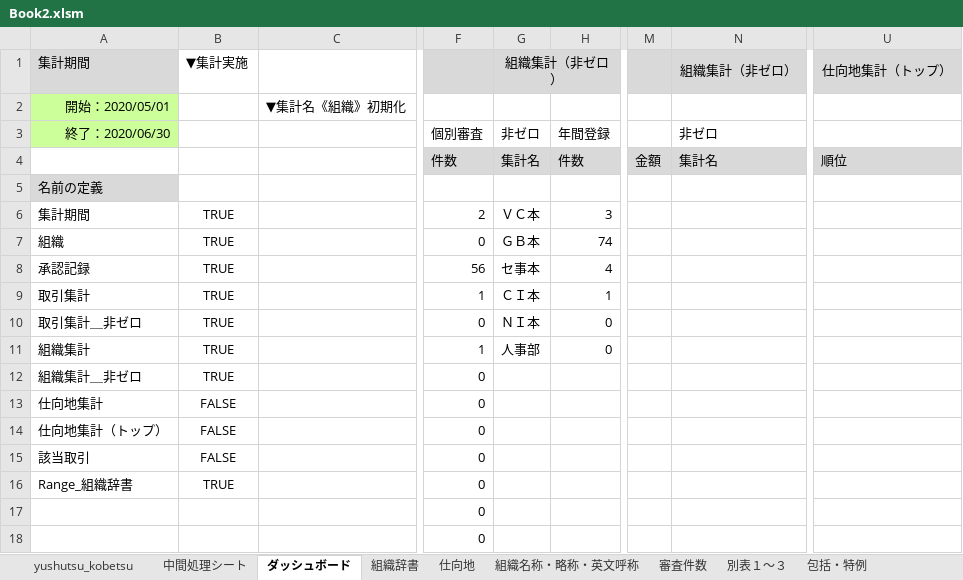
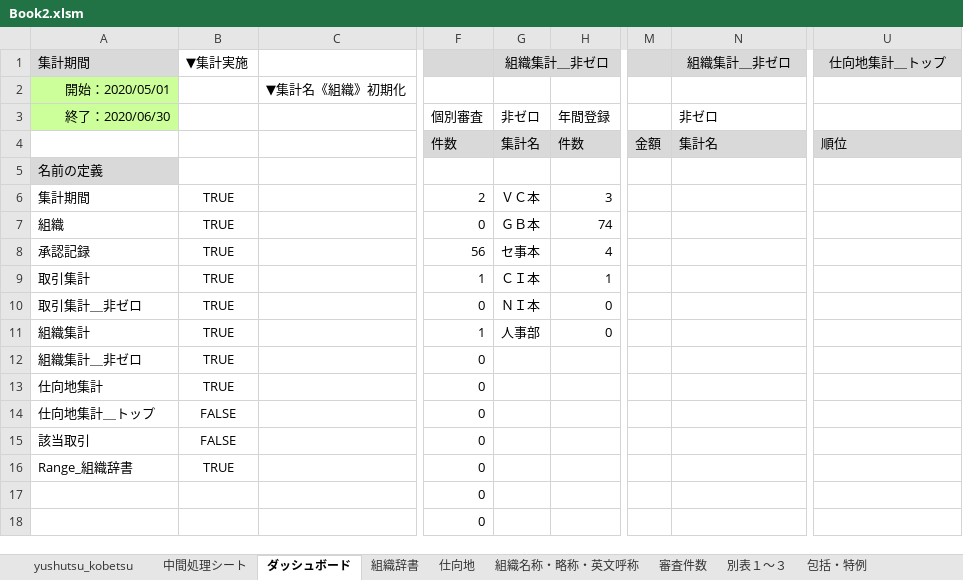
Before and after one commit to aokit/Excel_-, an Excel workbook: Book2.xlsm, sheet ダッシュボード, drawn as a sheet; only a part is shown, gaps mark what is left out; values as stored, in another font and other column widths than the file's, no borders; charts and pictures not drawn; the diff names each change by its address in the sheet, - before the commit and + after, or states it on an @@ line.

```diff
--- a/Book2.xlsm (sheet ダッシュボード)
+++ b/Book2.xlsm (sheet ダッシュボード)
-G1: 組織集計（非ゼロ）
+G1: 組織集計＿非ゼロ
-N1: 組織集計（非ゼロ）
+N1: 組織集計＿非ゼロ
-U1: 仕向地集計（トップ）
+U1: 仕向地集計＿トップ
-B13: FALSE
+B13: TRUE
-A14: 仕向地集計（トップ）
+A14: 仕向地集計＿トップ
```
Also changed, not shown: sheet 中間処理シート, sheet 別表１～３, sheet 包括・特例, 3 other files.
